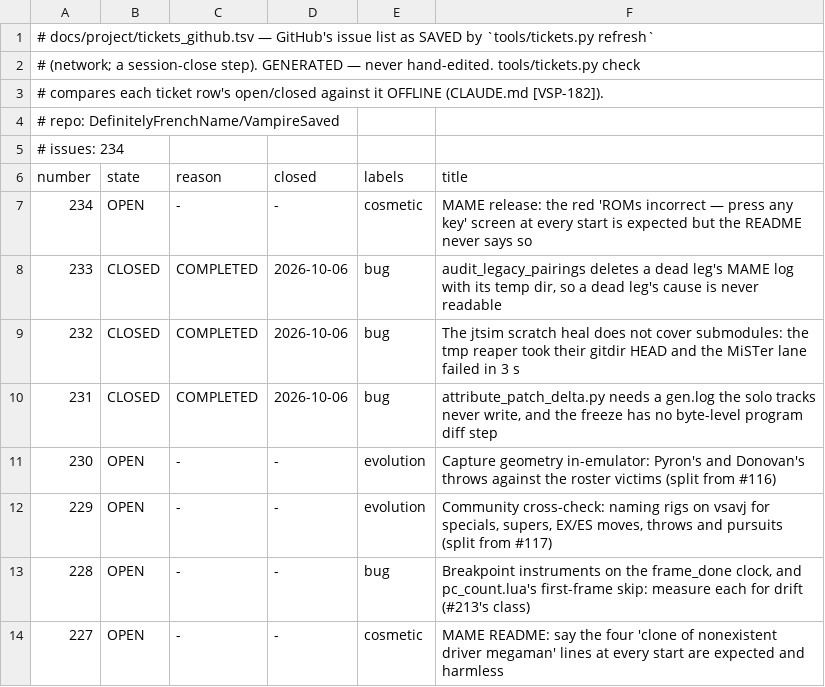
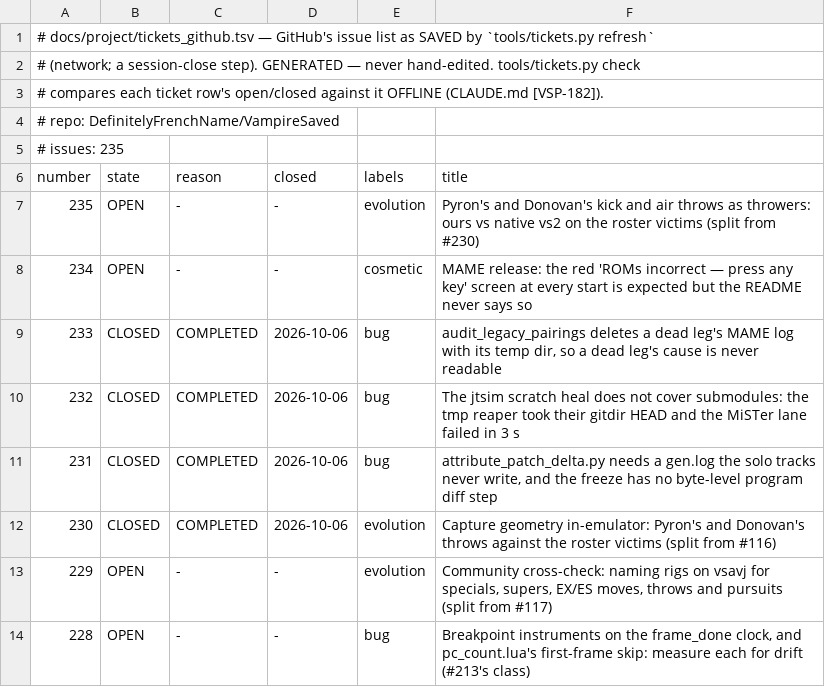
Before and after one commit to DefinitelyFrenchName/VampireSaved, a TSV file: docs/project/tickets_github.tsv, drawn as a sheet; only a part is shown; the shorter side is filled out with more unchanged rows.

```diff
--- a/docs/project/tickets_github.tsv
+++ b/docs/project/tickets_github.tsv
@@ -4,4 +4,5 @@
 # repo: DefinitelyFrenchName/VampireSaved
-# issues: 234
+# issues: 235
 number	state	reason	closed	labels	title
+235	OPEN	-	-	evolution	Pyron's and Donovan's kick and air throws as throwers: ours vs native vs2 on the roster victims (split from #230)
 234	OPEN	-	-	cosmetic	MAME release: the red 'ROMs incorrect — press any key' screen at every start is expected but the README never says so
@@ -10,3 +11,3 @@ number	state	reason	closed	labels	title
 231	CLOSED	COMPLETED	2026-10-06	bug	attribute_patch_delta.py needs a gen.log the solo tracks never write, and the freeze has no byte-level program diff step
-230	OPEN	-	-	evolution	Capture geometry in-emulator: Pyron's and Donovan's throws against the roster victims (split from #116)
+230	CLOSED	COMPLETED	2026-10-06	evolution	Capture geometry in-emulator: Pyron's and Donovan's throws against the roster victims (split from #116)
 229	OPEN	-	-	evolution	Community cross-check: naming rigs on vsavj for specials, supers, EX/ES moves, throws and pursuits (split from #117)
```
Also changed, not shown: docs/project/tickets.tsv, 4 other files.
